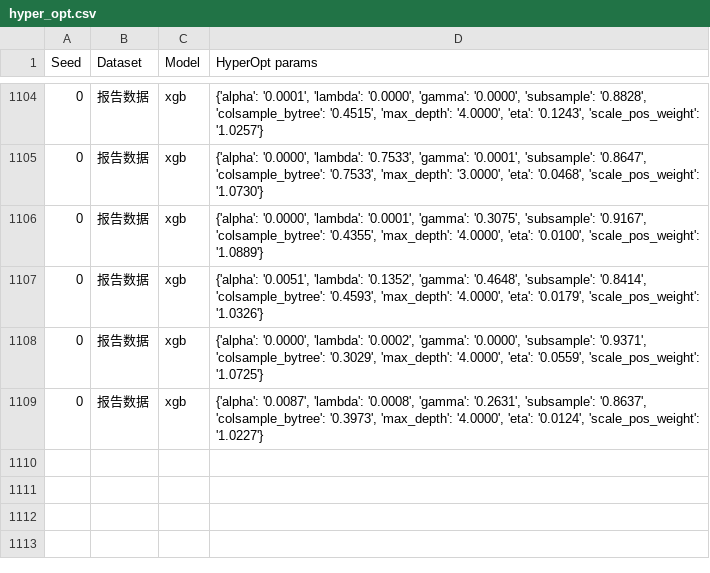
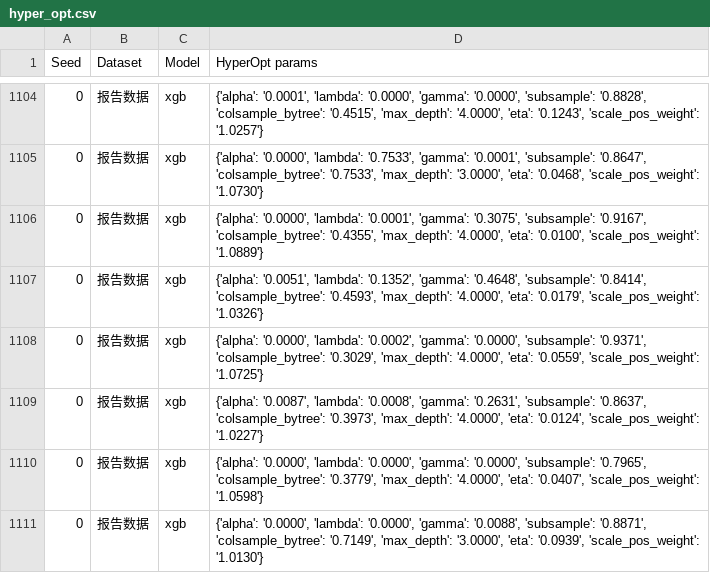
Before and after one commit to Leostec/SMEs_Funding_guarantees-, a CSV file: LEAF-预测文本向量-系统版本-中文版/hyper_opt.csv, drawn as a sheet; only a part is shown, gaps mark what is left out.

```diff
--- a/LEAF-预测文本向量-系统版本-中文版/hyper_opt.csv
+++ b/LEAF-预测文本向量-系统版本-中文版/hyper_opt.csv
@@ -1109 +1109,3 @@ Seed,Dataset,Model,HyperOpt params
 0,报告数据,xgb,"{'alpha': '0.0087', 'lambda': '0.0008', 'gamma': '0.2631', 'subsample': '0.8637', 'colsample_bytree': '0.3973', 'max_depth': '4.0000', 'eta': '0.0124', 'scale_pos_weight': '1.0227'}"
+0,报告数据,xgb,"{'alpha': '0.0000', 'lambda': '0.0000', 'gamma': '0.0000', 'subsample': '0.7965', 'colsample_bytree': '0.3779', 'max_depth': '4.0000', 'eta': '0.0407', 'scale_pos_weight': '1.0598'}"
+0,报告数据,xgb,"{'alpha': '0.0000', 'lambda': '0.0000', 'gamma': '0.0088', 'subsample': '0.8871', 'colsample_bytree': '0.7149', 'max_depth': '3.0000', 'eta': '0.0939', 'scale_pos_weight': '1.0130'}"
```
Also changed, not shown: LEAF-预测文本向量-系统版本-中文版/data.csv, LEAF-预测文本向量-系统版本-中文版/metadata.csv, 4 other files.
